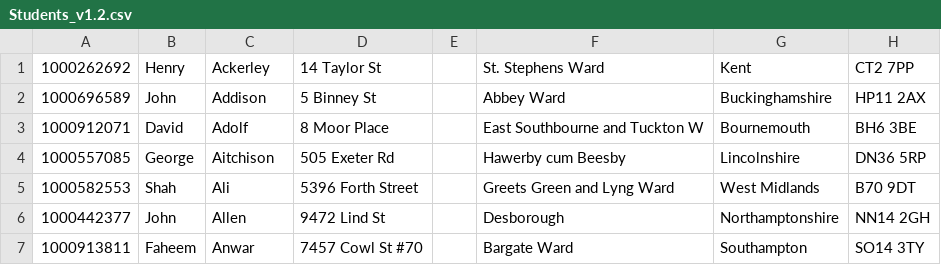
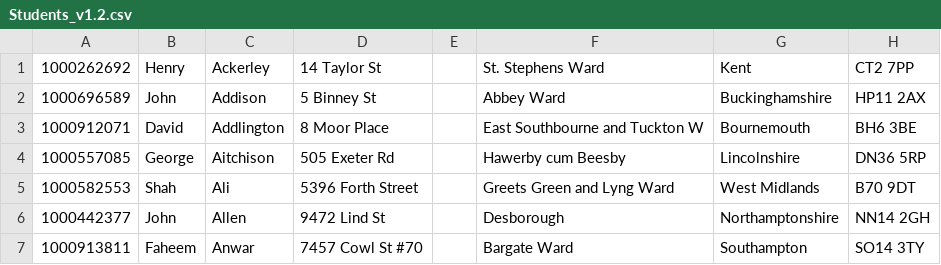
Before and after one commit to salmoni/T-Level-prototype, a CSV file: app/views/1-1/AO/data/Students_v1.2.csv, drawn as a sheet; only a part is shown; the diff names each change by its address in the sheet, - before the commit and + after, or states it on an @@ line.

Commit message:
Removed 'adolf' from names
Just don't like

```diff
--- a/app/views/1-1/AO/data/Students_v1.2.csv
+++ b/app/views/1-1/AO/data/Students_v1.2.csv
-C3: Adolf
+C3: Addlington
```
